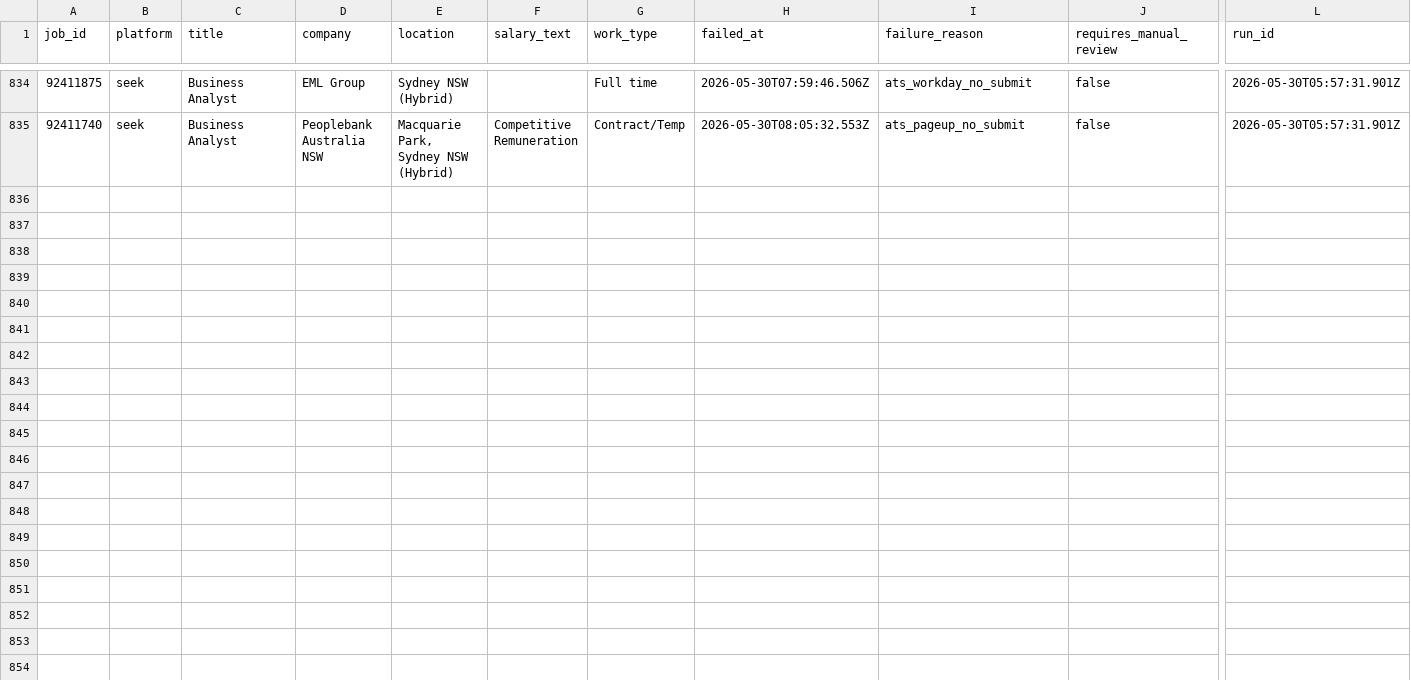
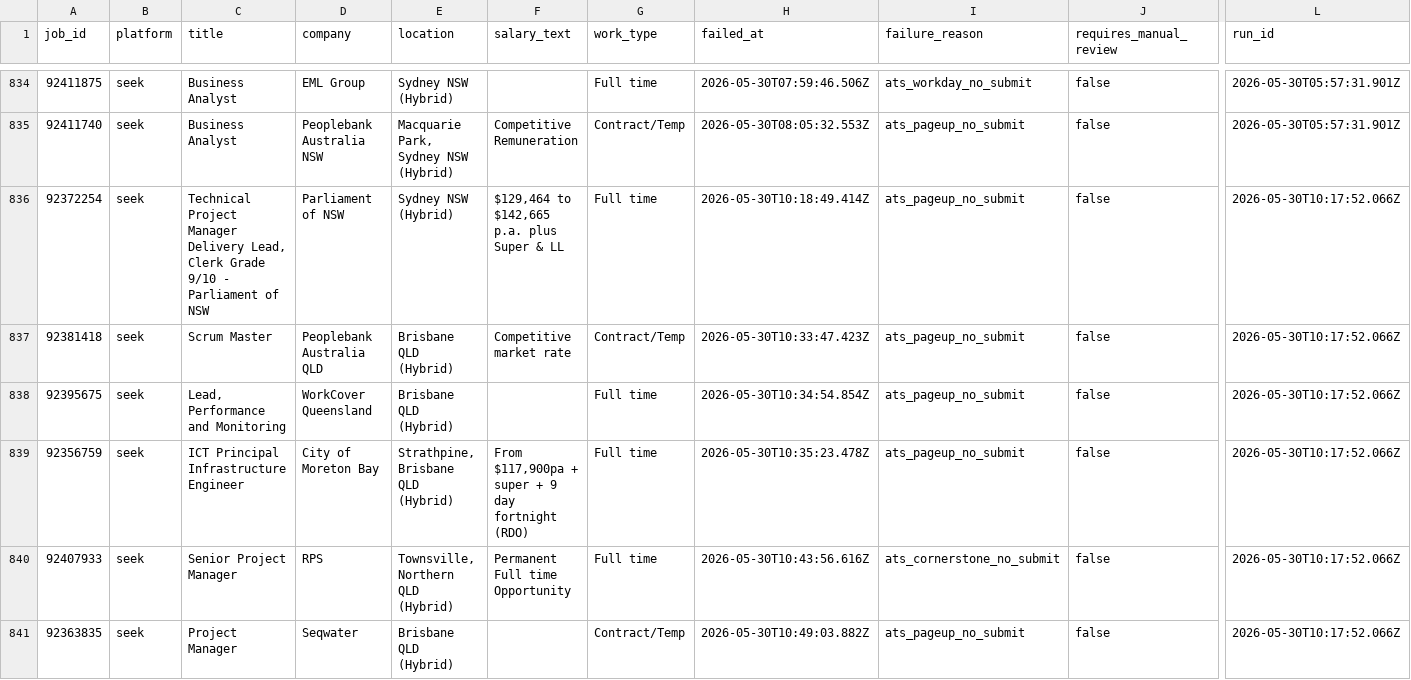
Before and after one commit to mohdrumman1/seek-automation, a CSV file: data/failed_jobs.csv, drawn as a sheet; only a part is shown, gaps mark what is left out; rows hold the shown columns only; the diff covers the shown part only; the diff names each change by its address in the sheet, - before the commit and + after, or states it on an @@ line.

```diff
--- a/data/failed_jobs.csv
+++ b/data/failed_jobs.csv
+row 836: 92372254 | seek | Technical Project Manager Delivery Lead, Clerk Grade 9/10 - Parliament of NSW | Parliament of NSW | Sydney NSW (Hybrid) | $129,464 to $142,665 p.a. plus Super & LL | Full time | 2026-05-30T10:18:49.414Z | ats_pageup_no_submit | false | 2026-05-30T10:17:52.066Z
+row 837: 92381418 | seek | Scrum Master | Peoplebank Australia QLD | Brisbane QLD (Hybrid) | Competitive market rate | Contract/Temp | 2026-05-30T10:33:47.423Z | ats_pageup_no_submit | false | 2026-05-30T10:17:52.066Z
+row 838: 92395675 | seek | Lead, Performance and Monitoring | WorkCover Queensland | Brisbane QLD (Hybrid) |  | Full time | 2026-05-30T10:34:54.854Z | ats_pageup_no_submit | false | 2026-05-30T10:17:52.066Z
+row 839: 92356759 | seek | ICT Principal Infrastructure Engineer | City of Moreton Bay | Strathpine, Brisbane QLD (Hybrid) | From $117,900pa + super + 9 day fortnight (RDO) | Full time | 2026-05-30T10:35:23.478Z | ats_pageup_no_submit | false | 2026-05-30T10:17:52.066Z
+row 840: 92407933 | seek | Senior Project Manager | RPS | Townsville, Northern QLD (Hybrid) | Permanent Full time Opportunity | Full time | 2026-05-30T10:43:56.616Z | ats_cornerstone_no_submit | false | 2026-05-30T10:17:52.066Z
+row 841: 92363835 | seek | Project Manager | Seqwater | Brisbane QLD (Hybrid) |  | Contract/Temp | 2026-05-30T10:49:03.882Z | ats_pageup_no_submit | false | 2026-05-30T10:17:52.066Z
```
Also changed, not shown: 6 added rows elsewhere in this file, data/runs.csv, 2 other files.
